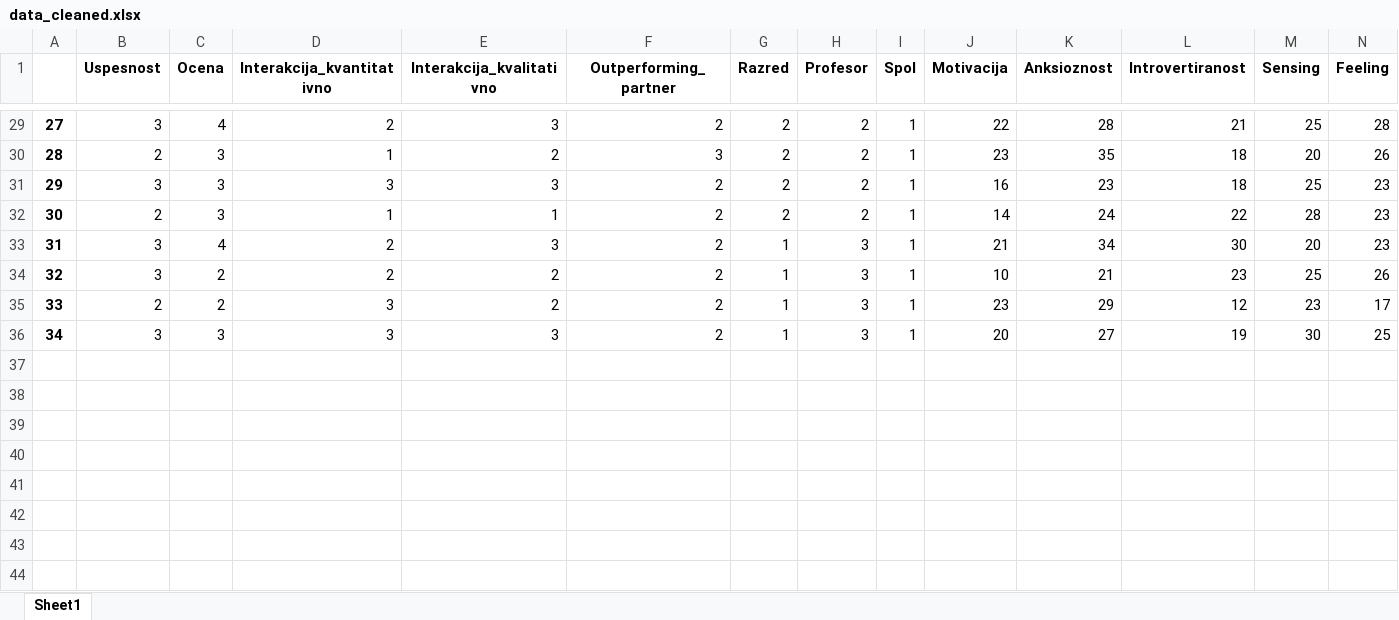
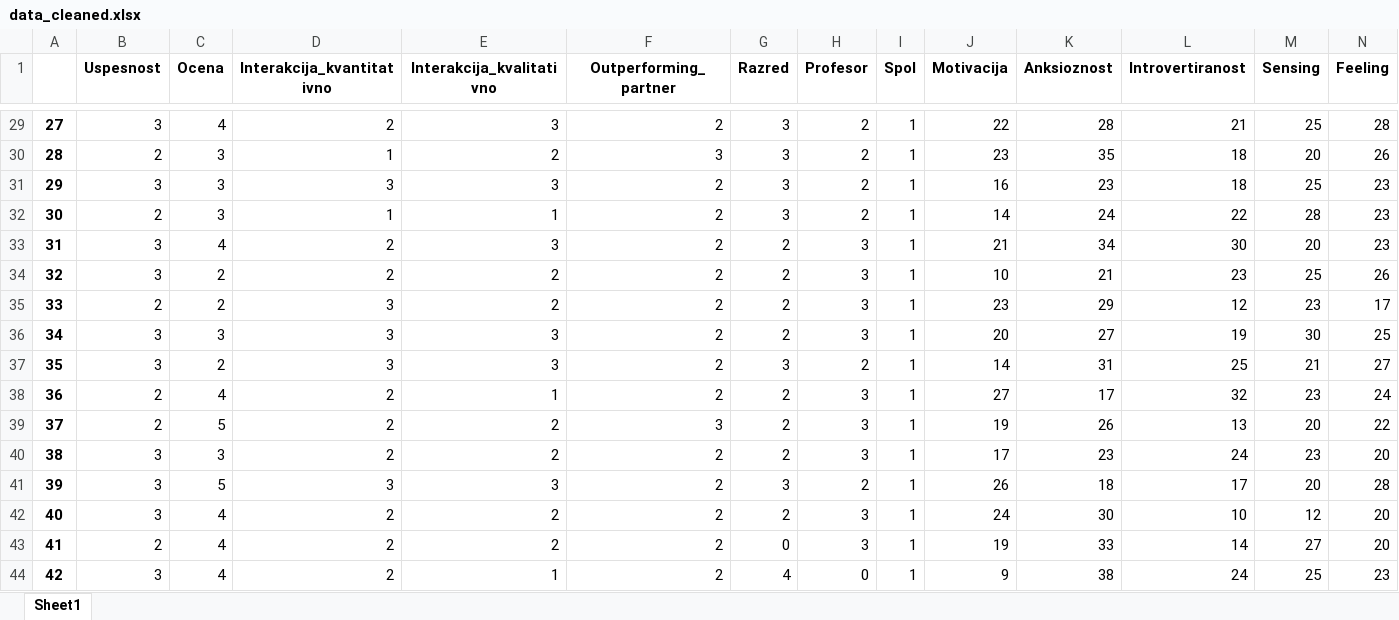
Before and after one commit to borbregant/ai_tandem_learning, an Excel workbook: data_cleaned.xlsx, sheet Sheet1, drawn as a sheet; only a part is shown, gaps mark what is left out; values as stored, in another font and other column widths than the file's, no borders; rows hold the shown columns only; the diff covers the shown part only; the diff names each change by its address in the sheet, - before the commit and + after, or states it on an @@ line.

```diff
--- a/data_cleaned.xlsx (sheet Sheet1)
+++ b/data_cleaned.xlsx (sheet Sheet1)
-G29:G32 (Razred): 2
+G29:G32 (Razred): 3
-G33:G36 (Razred): 1
+G33:G36 (Razred): 2
+row 37: 35 | 3 | 2 | 3 | 3 | 2 | 3 | 2 | 1 | 14 | 31 | 25 | 21 | 27
+row 38: 36 | 2 | 4 | 2 | 1 | 2 | 2 | 3 | 1 | 27 | 17 | 32 | 23 | 24
+row 39: 37 | 2 | 5 | 2 | 2 | 3 | 2 | 3 | 1 | 19 | 26 | 13 | 20 | 22
+row 40: 38 | 3 | 3 | 2 | 2 | 2 | 2 | 3 | 1 | 17 | 23 | 24 | 23 | 20
+row 41: 39 | 3 | 5 | 3 | 3 | 2 | 3 | 2 | 1 | 26 | 18 | 17 | 20 | 28
+row 42: 40 | 3 | 4 | 2 | 2 | 2 | 2 | 3 | 1 | 24 | 30 | 10 | 12 | 20
+row 43: 41 | 2 | 4 | 2 | 2 | 2 | 0 | 3 | 1 | 19 | 33 | 14 | 27 | 20
+row 44: 42 | 3 | 4 | 2 | 1 | 2 | 4 | 0 | 1 | 9 | 38 | 24 | 25 | 23
```
Also changed, not shown: 27 edited cells elsewhere in this sheet, 7 other files.
